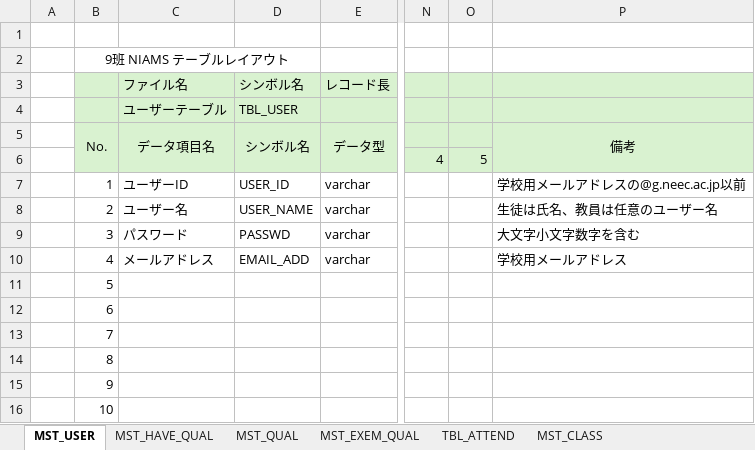
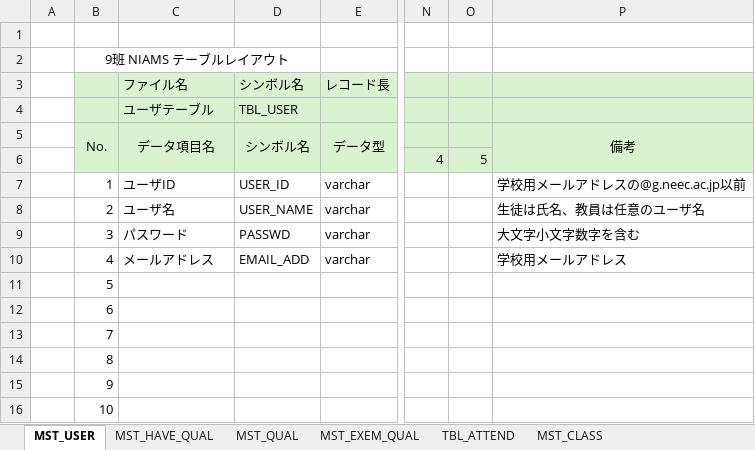
Before and after one commit to NIAMS-Dev/NIAMS, an Excel workbook: Excel/テーブルレイアウト.xlsx, sheet MST_USER, drawn as a sheet; only a part is shown, gaps mark what is left out; values as stored, in another font and other column widths than the file's, no borders; the diff names each change by its address in the sheet, - before the commit and + after, or states it on an @@ line.

Commit message:
Update テーブルレイアウト.xlsx

```diff
--- a/Excel/テーブルレイアウト.xlsx (sheet MST_USER)
+++ b/Excel/テーブルレイアウト.xlsx (sheet MST_USER)
-C4: ユーザーテーブル
+C4: ユーザテーブル
-C7: ユーザーID
+C7: ユーザID
-C8: ユーザー名
+C8: ユーザ名
-P8: 生徒は氏名、教員は任意のユーザー名
+P8: 生徒は氏名、教員は任意のユーザ名
```
Also changed, not shown: sheet MST_HAVE_QUAL, sheet TBL_ATTEND.
